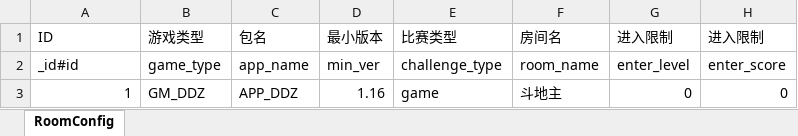
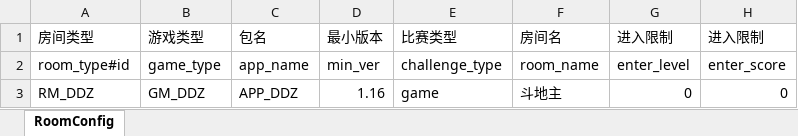
Before and after one commit to li9chuan/BaseService, an Excel workbook: tools/xlsx2json/excel/GameConfig.xlsx, sheet RoomConfig, drawn as a sheet; only a part is shown; values as stored, in another font and other column widths than the file's, no borders; the diff names each change by its address in the sheet, - before the commit and + after, or states it on an @@ line.

```diff
--- a/tools/xlsx2json/excel/GameConfig.xlsx (sheet RoomConfig)
+++ b/tools/xlsx2json/excel/GameConfig.xlsx (sheet RoomConfig)
-A1: ID
+A1: 房间类型
-A2 (房间类型): _id#id
+A2 (房间类型): room_type#id
-A3 (房间类型): 1
+A3 (房间类型): RM_DDZ
```
Also changed, not shown: 2 other files.
